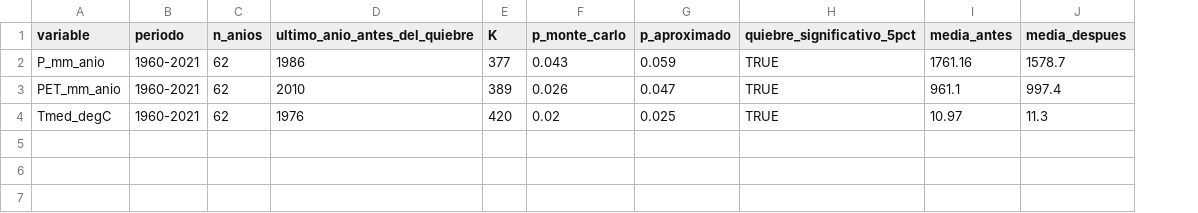
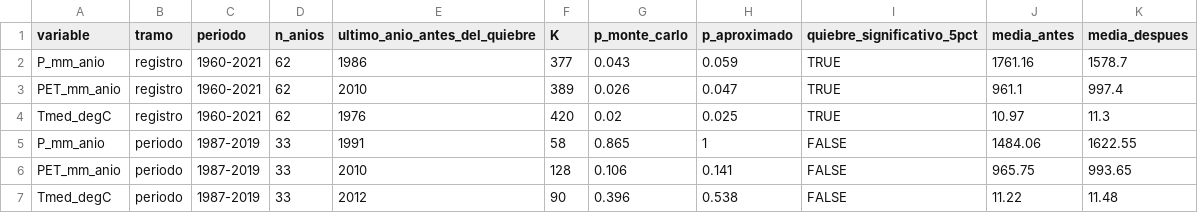
Before and after one commit to naxomilan/TP-01_RioDamas_Tacamo_10362001, a CSV file: 03_outputs/tables/05_pettitt_clima_anual.csv, drawn as a sheet; the diff names each change by its address in the sheet, - before the commit and + after, or states it on an @@ line.

```diff
--- a/03_outputs/tables/05_pettitt_clima_anual.csv
+++ b/03_outputs/tables/05_pettitt_clima_anual.csv
+column B (tramo), rows 2-4: all registro
+row 5: P_mm_anio | periodo | 1987-2019 | 33 | 1991 | 58 | 0.865 | 1 | FALSE | 1484.06 | 1622.55
+row 6: PET_mm_anio | periodo | 1987-2019 | 33 | 2010 | 128 | 0.106 | 0.141 | FALSE | 965.75 | 993.65
+row 7: Tmed_degC | periodo | 1987-2019 | 33 | 2012 | 90 | 0.396 | 0.538 | FALSE | 11.22 | 11.48
```
Also changed, not shown: 03_outputs/tables/05_clima_caudal_anual.csv, 03_outputs/tables/05_regimen_mensual_P_PET_Q.csv, 15 other files.
